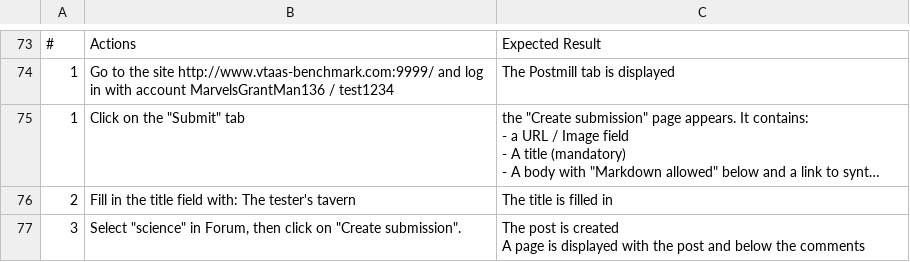
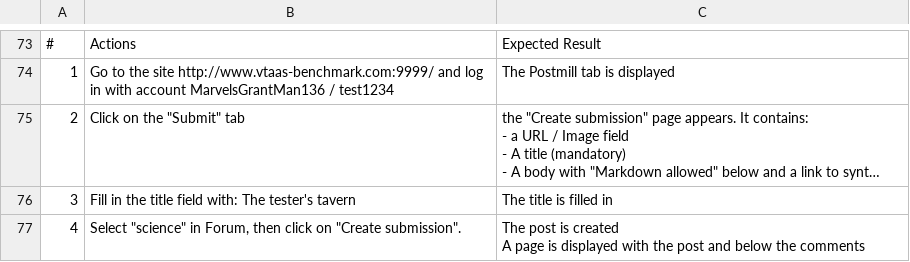
Before and after one commit to Smartesting/pinata, a CSV file: benchmark/postmill_passing.csv, drawn as a sheet; only a part is shown, gaps mark what is left out; long unchanged cells end in …; the diff covers the shown part only; the diff names each change by its address in the sheet, - before the commit and + after, or states it on an @@ line.

```diff
--- a/benchmark/postmill_passing.csv
+++ b/benchmark/postmill_passing.csv
-A75: 1
+A75: 2
-A76: 2
+A76: 3
-A77: 3
+A77: 4
```
Also changed, not shown: 5 edited cells elsewhere in this file, benchmark/postmill_failing.csv, 2 other files.
